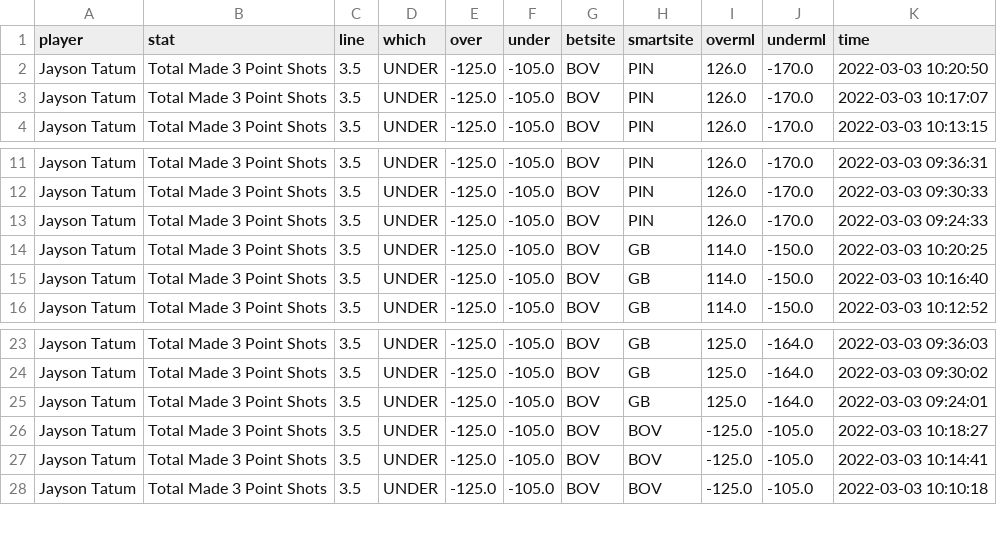
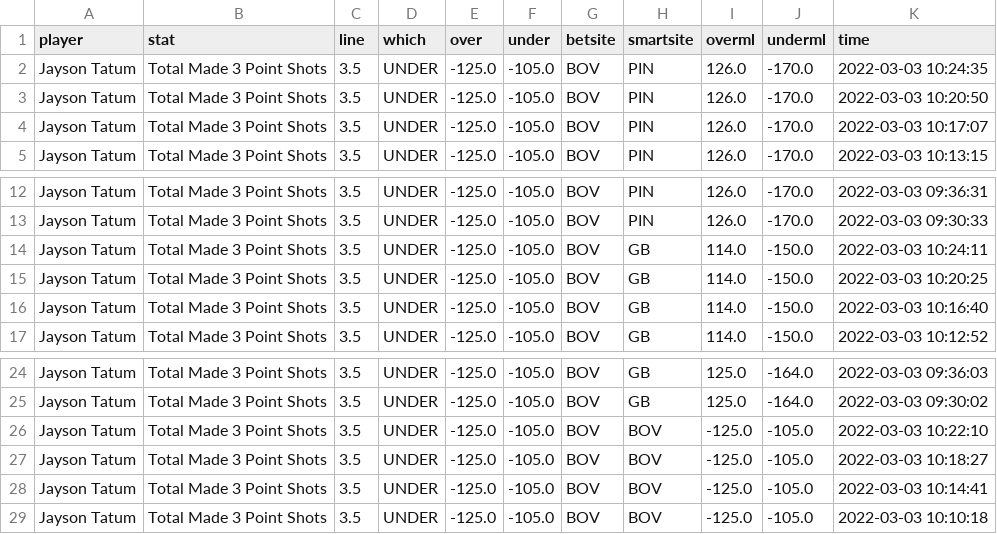
Before and after one commit to BShim92/Public, a CSV file: NBAPropsHistory.csv, drawn as a sheet; only a part is shown, gaps mark what is left out.

```diff
--- a/NBAPropsHistory.csv
+++ b/NBAPropsHistory.csv
@@ -1,2 +1,3 @@
 player,stat,line,which,over,under,betsite,smartsite,overml,underml,time
+Jayson Tatum,Total Made 3 Point Shots,3.5,UNDER,-125.0,-105.0,BOV,PIN,126.0,-170.0,2022-03-03 10:24:35
 Jayson Tatum,Total Made 3 Point Shots,3.5,UNDER,-125.0,-105.0,BOV,PIN,126.0,-170.0,2022-03-03 10:20:50
@@ -12,3 +13,3 @@ Jayson Tatum,Total Made 3 Point Shots,3.5,UNDER,-125.0,-105.0,BOV,PIN,126.0,-170
 Jayson Tatum,Total Made 3 Point Shots,3.5,UNDER,-125.0,-105.0,BOV,PIN,126.0,-170.0,2022-03-03 09:30:33
-Jayson Tatum,Total Made 3 Point Shots,3.5,UNDER,-125.0,-105.0,BOV,PIN,126.0,-170.0,2022-03-03 09:24:33
+Jayson Tatum,Total Made 3 Point Shots,3.5,UNDER,-125.0,-105.0,BOV,GB,114.0,-150.0,2022-03-03 10:24:11
 Jayson Tatum,Total Made 3 Point Shots,3.5,UNDER,-125.0,-105.0,BOV,GB,114.0,-150.0,2022-03-03 10:20:25
@@ -24,3 +25,3 @@ Jayson Tatum,Total Made 3 Point Shots,3.5,UNDER,-125.0,-105.0,BOV,GB,125.0,-164.
 Jayson Tatum,Total Made 3 Point Shots,3.5,UNDER,-125.0,-105.0,BOV,GB,125.0,-164.0,2022-03-03 09:30:02
-Jayson Tatum,Total Made 3 Point Shots,3.5,UNDER,-125.0,-105.0,BOV,GB,125.0,-164.0,2022-03-03 09:24:01
+Jayson Tatum,Total Made 3 Point Shots,3.5,UNDER,-125.0,-105.0,BOV,BOV,-125.0,-105.0,2022-03-03 10:22:10
 Jayson Tatum,Total Made 3 Point Shots,3.5,UNDER,-125.0,-105.0,BOV,BOV,-125.0,-105.0,2022-03-03 10:18:27
```
Also changed, not shown: NBAProps.csv.
